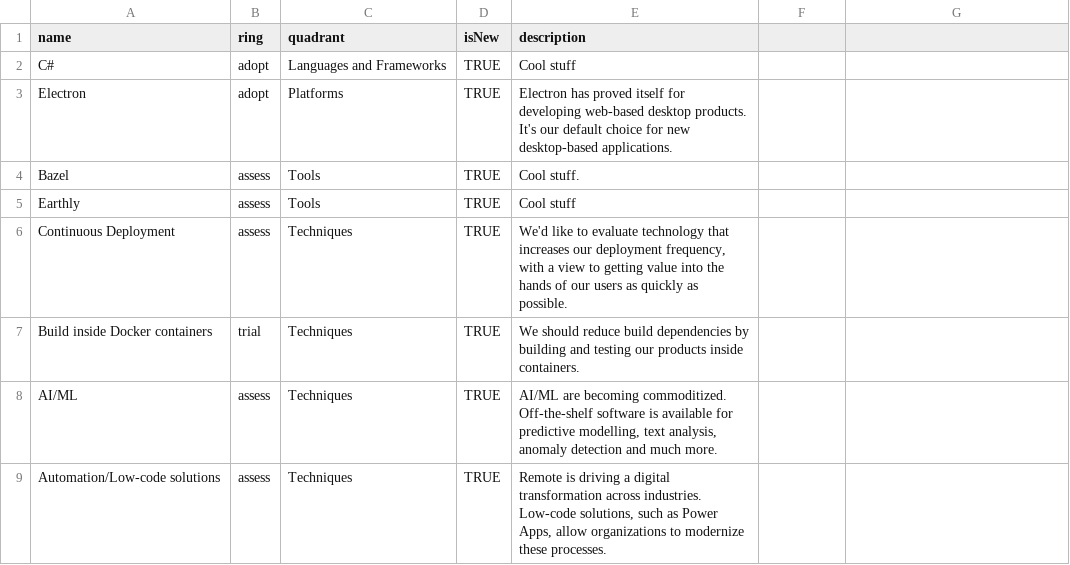
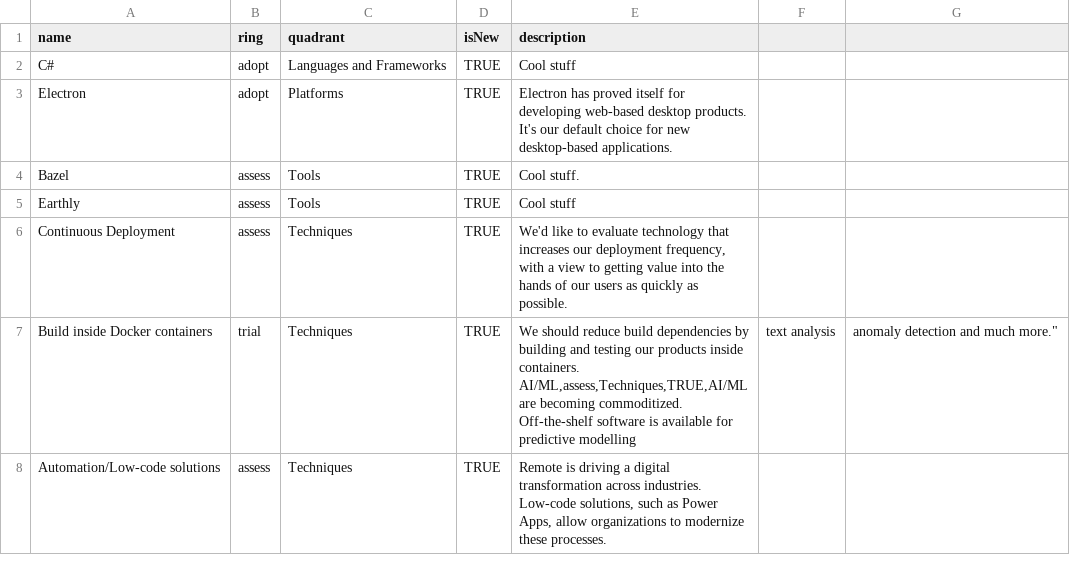
Before and after one commit to thomasnorlund/techradar, a CSV file: ExampleMinimum.csv, drawn as a sheet; ↵ is a line break in a cell; the diff names each change by its address in the sheet, - before the commit and + after, or states it on an @@ line.

Commit message:
Update ExampleMinimum.csv
Added formatting

```diff
--- a/ExampleMinimum.csv
+++ b/ExampleMinimum.csv
-E7 (description): …inside containers.
+E7 (description): …inside containers. ↵ AI/ML,assess,Techniques,TRUE,AI/ML are becoming commoditized. Off-the-shelf software is available for predictive modelling
-F7: (empty)
+F7: text analysis
-G7: (empty)
+G7: anomaly detection and much more."
-row 8: AI/ML | assess | Techniques | TRUE | AI/ML are becoming commoditized. Off-the-shelf software is available for predictive modelling, text analysis, anomaly detection and much more.
```
